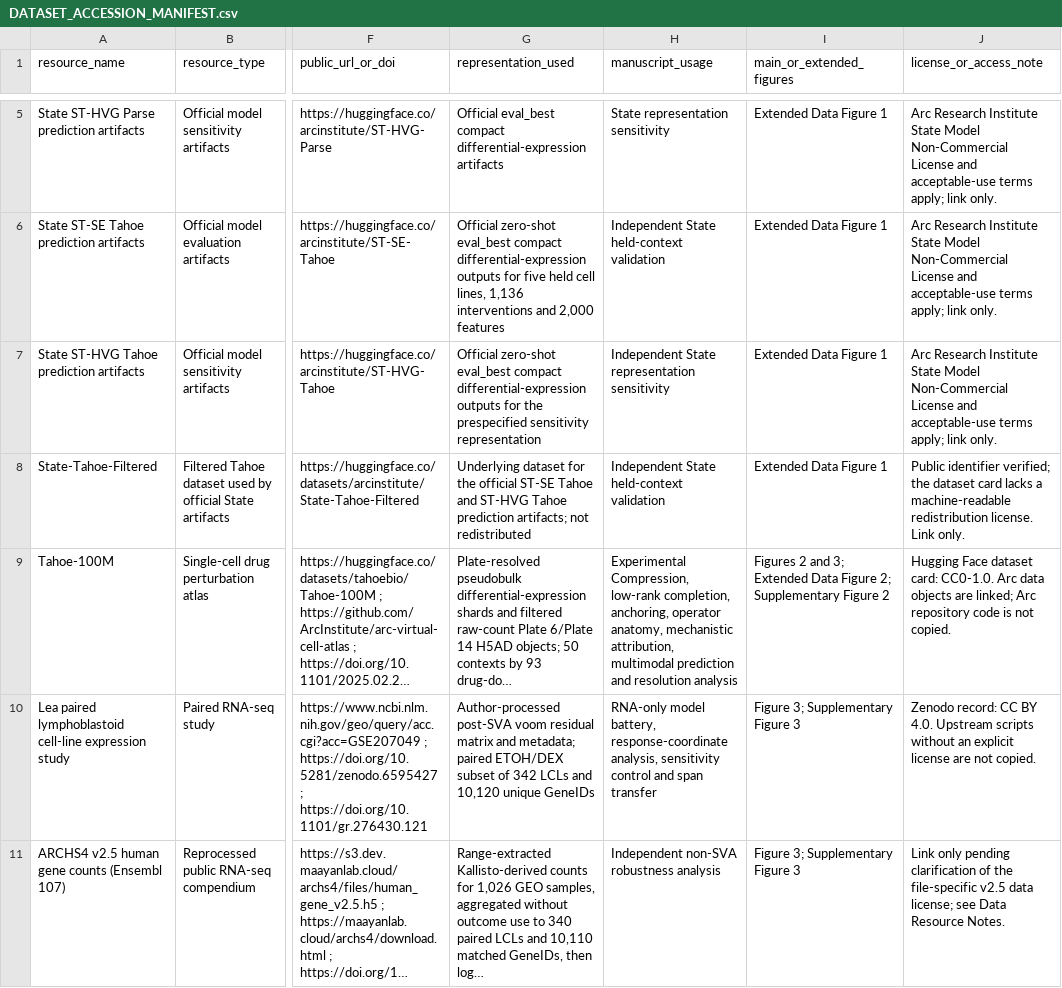
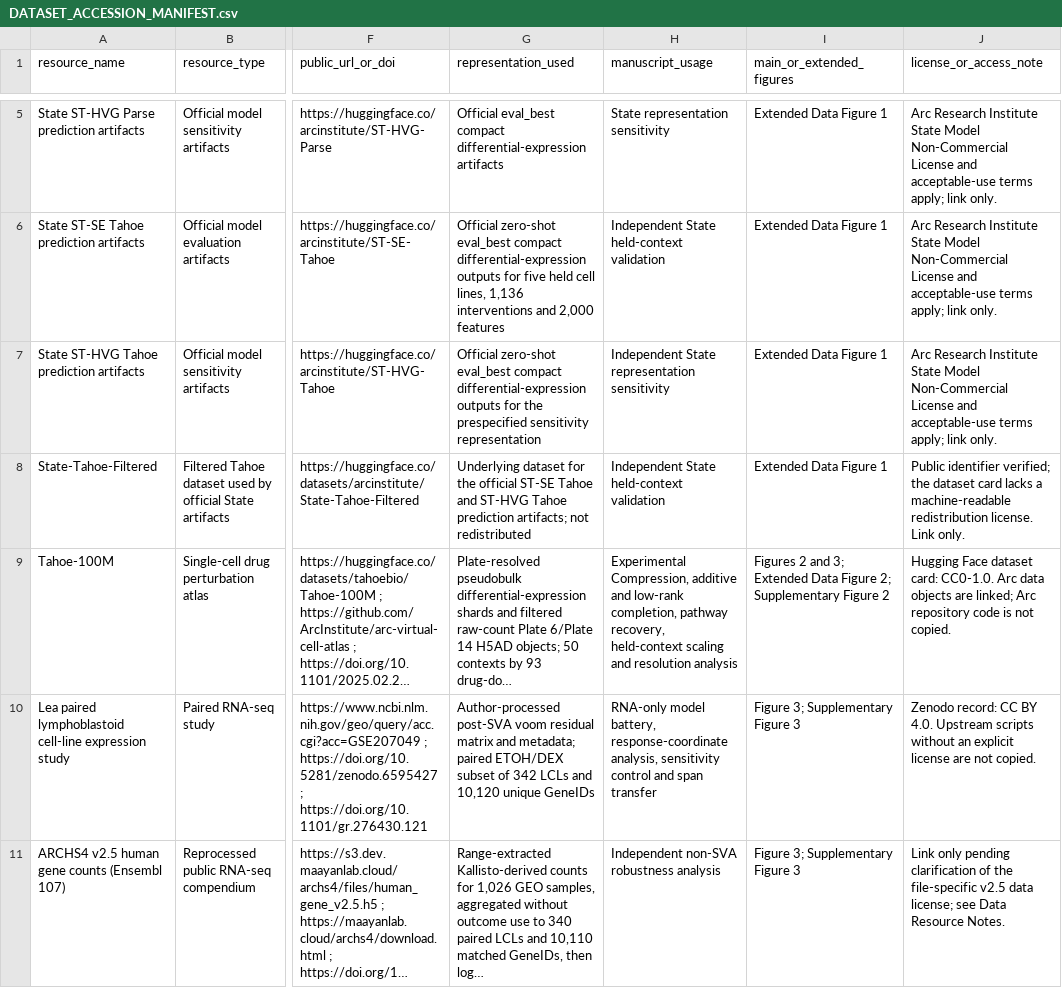
Before and after one commit to yongqih/cgc-counterfactual-resolution, a CSV file: DATASET_ACCESSION_MANIFEST.csv, drawn as a sheet; only a part is shown, gaps mark what is left out; long unchanged cells end in …; the diff covers the shown part only; the diff names each change by its address in the sheet, - before the commit and + after, or states it on an @@ line.

```diff
--- a/DATASET_ACCESSION_MANIFEST.csv
+++ b/DATASET_ACCESSION_MANIFEST.csv
-H9 (manuscript_usage): Experimental Compression, low-rank completion, anchoring, operator anatomy, mechanistic attribution, multimodal prediction and resolution…
+H9 (manuscript_usage): Experimental Compression, additive and low-rank completion, pathway recovery, held-context scaling and resolution…
```
Also changed, not shown: 3 edited cells elsewhere in this file, 12 other files.
